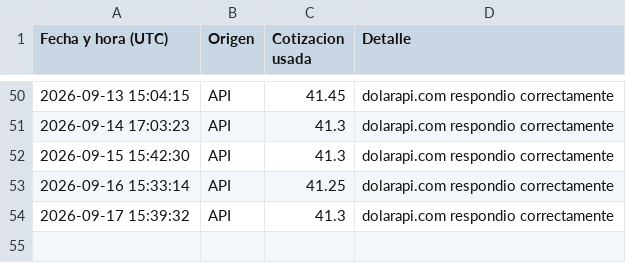
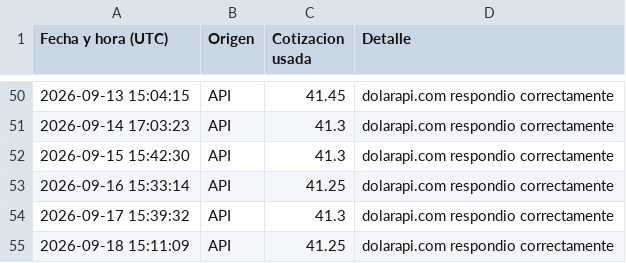
Before and after one commit to directiva-edifica/edifica-sync, a CSV file: respaldos/historial_cotizacion.csv, drawn as a sheet; only a part is shown, gaps mark what is left out.

```diff
--- a/respaldos/historial_cotizacion.csv
+++ b/respaldos/historial_cotizacion.csv
@@ -54 +54,2 @@
 2026-09-17 15:39:32,API,41.3,dolarapi.com respondio correctamente
+2026-09-18 15:11:09,API,41.25,dolarapi.com respondio correctamente
```
Also changed, not shown: respaldos/diaril.csv, respaldos/joacamar.csv, 14 other files.
